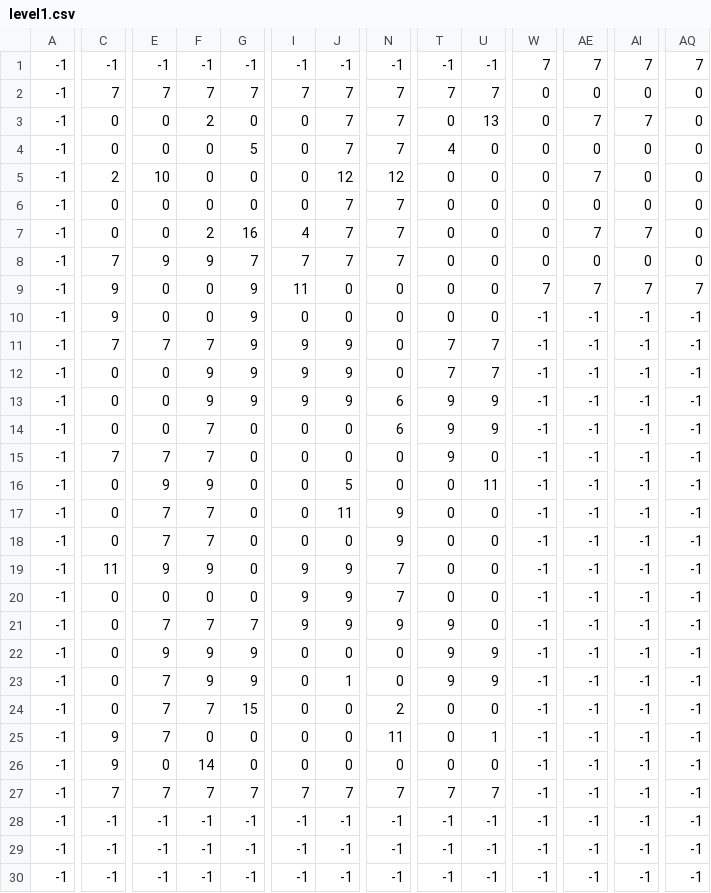
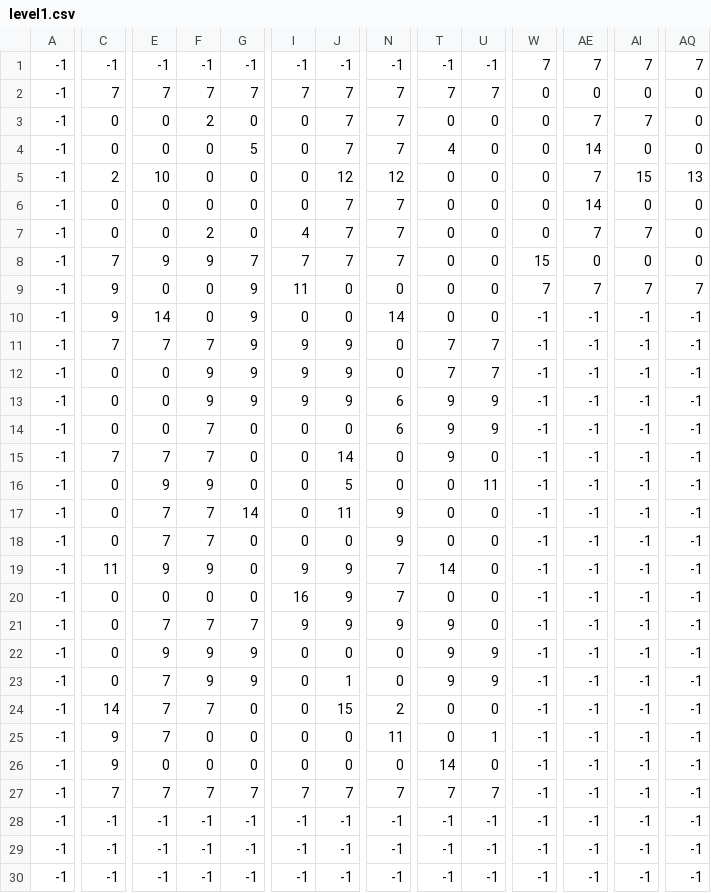
Before and after one commit to Brad-MCH/Proyecto-2-Intro, a CSV file: levels/level1.csv, drawn as a sheet; only a part is shown, gaps mark what is left out; the diff names each change by its address in the sheet, - before the commit and + after, or states it on an @@ line.

```diff
--- a/levels/level1.csv
+++ b/levels/level1.csv
-U3: 13
+U3: 0
-AE4: 0
+AE4: 14
-AI5: 0
+AI5: 15
-AQ5: 0
+AQ5: 13
-AE6: 0
+AE6: 14
-G7: 16
+G7: 0
-W8: 0
+W8: 15
-E10: 0
+E10: 14
-N10: 0
+N10: 14
-J15: 0
+J15: 14
-G17: 0
+G17: 14
-T19: 0
+T19: 14
-I20: 9
+I20: 16
-C24: 0
+C24: 14
-G24: 15
+G24: 0
-J24: 0
+J24: 15
-F26: 14
+F26: 0
-T26: 0
+T26: 14
```
Also changed, not shown: 4 other files.
